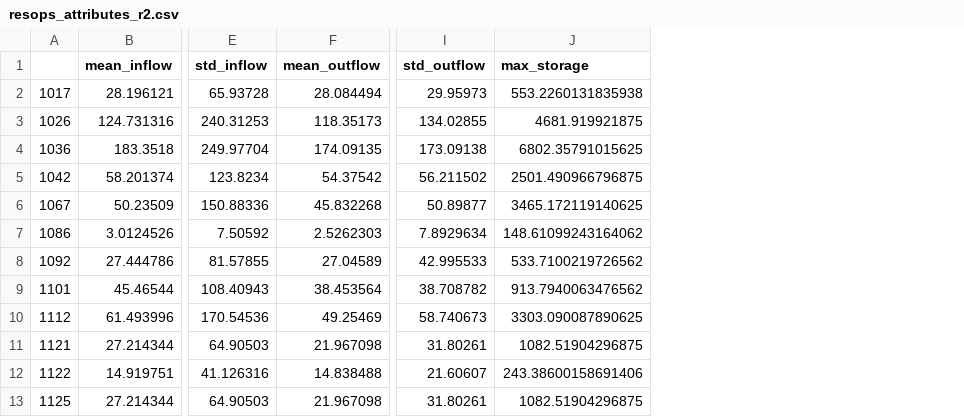
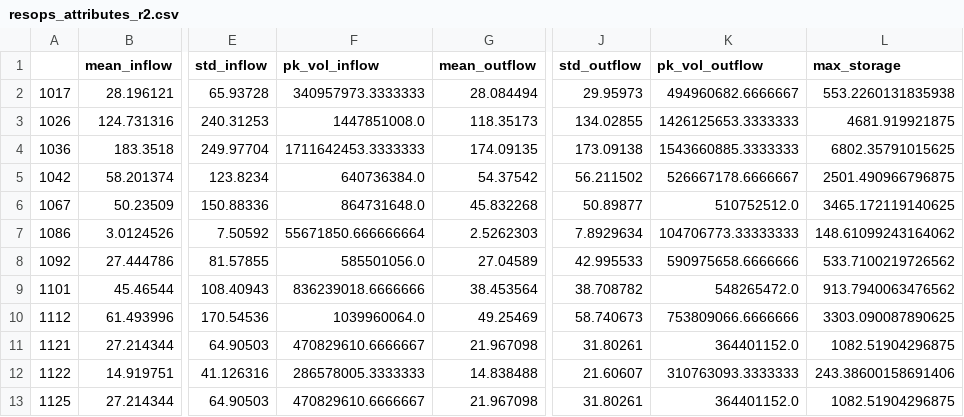
Before and after one commit to Matt2371/DL-reservoir-modeling, a CSV file: report/results/resops_training/resops_attributes_r2.csv, drawn as a sheet; only a part is shown, gaps mark what is left out; the diff names each change by its address in the sheet, - before the commit and + after, or states it on an @@ line.

```diff
--- a/report/results/resops_training/resops_attributes_r2.csv
+++ b/report/results/resops_training/resops_attributes_r2.csv
+column F (pk_vol_inflow), rows 2-13: 340957973.3333333 | 1447851008.0 | 1711642453.3333333 | 640736384.0 | 864731648.0 | 55671850.666666664 | 585501056.0 | 836239018.6666666 | 1039960064.0 | 470829610.6666667 | 286578005.3333333 | 470829610.6666667
+column K (pk_vol_outflow), rows 2-13: 494960682.6666667 | 1426125653.3333333 | 1543660885.3333333 | 526667178.6666667 | 510752512.0 | 104706773.33333333 | 590975658.6666666 | 548265472.0 | 753809066.6666666 | 364401152.0 | 310763093.3333333 | 364401152.0
```
Also changed, not shown: 1 other file.
